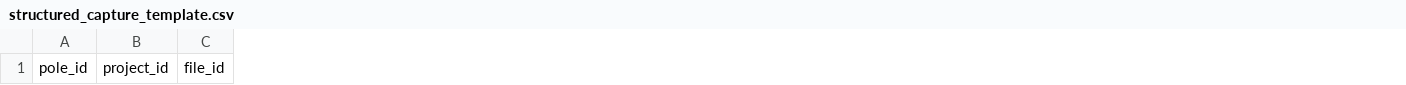
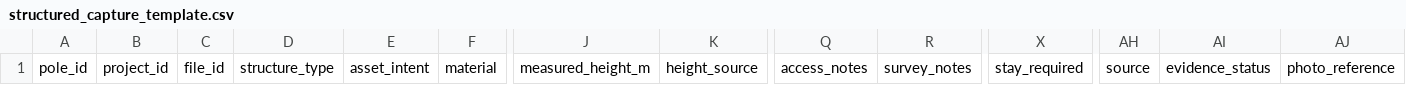
Before and after one commit to NoelyC123/Unitas-GridFlow, a CSV file: templates/structured_capture_template.csv, drawn as a sheet; only a part is shown, gaps mark what is left out; the diff names each change by its address in the sheet, - before the commit and + after, or states it on an @@ line.

Commit message:
Implement Stage 4B structured capture validation preview

```diff
--- a/templates/structured_capture_template.csv
+++ b/templates/structured_capture_template.csv
+column D, row 1: structure_type
+column E, row 1: asset_intent
+column F, row 1: material
+column J, row 1: measured_height_m
+column K, row 1: height_source
+column Q, row 1: access_notes
+column R, row 1: survey_notes
+column X, row 1: stay_required
+column AH, row 1: source
+column AI, row 1: evidence_status
+column AJ, row 1: photo_reference
```
Also changed, not shown: 12 other files.
